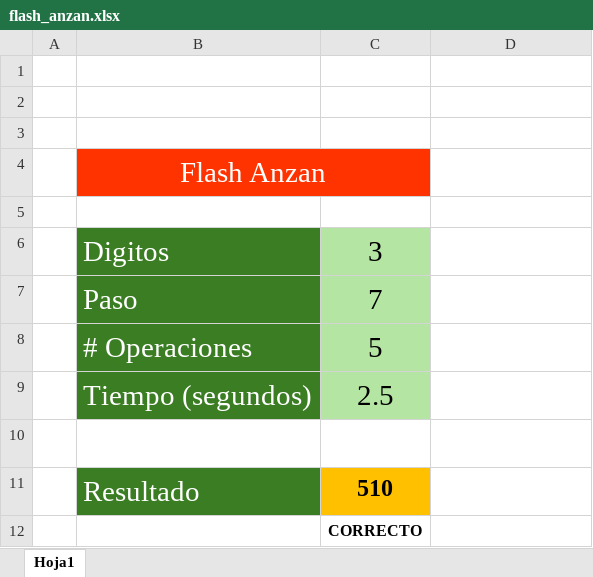
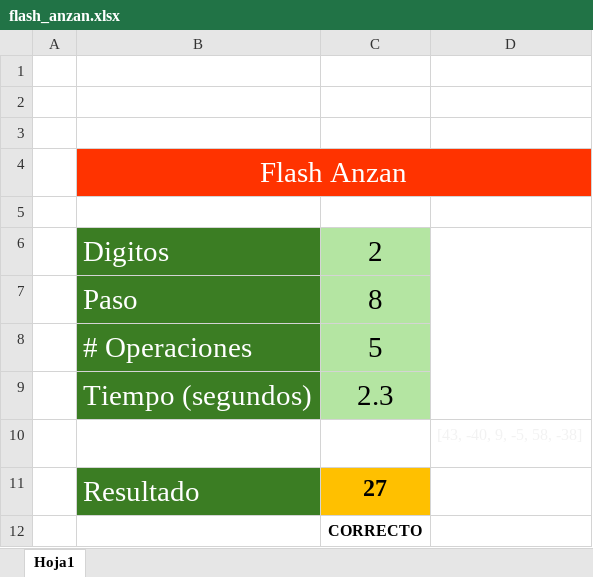
Before and after one commit to elopezarb/flash_anzan, an Excel workbook: flash_anzan.xlsx, sheet Hoja1, drawn as a sheet; values as stored, in another font and other column widths than the file's, no borders; charts and pictures and conditional formats not drawn; removed rows and columns are numbered as before the commit, all else as after; the diff names each change by its address in the sheet, - before the commit and + after, or states it on an @@ line.

```diff
--- a/flash_anzan.xlsx (sheet Hoja1)
+++ b/flash_anzan.xlsx (sheet Hoja1)
-B4:C4 merged
+B4:D4 merged
-D4 fill: none
+D4 fill: #FF3300
-C6: 3
+C6: 2
+D6:D9 merged
-C7: 7
+C7: 8
-C9: 2.5
+C9: 2.3
-row 10:  |  | 510
-row 11:  | Resultado | 510
+row 10:  |  | 27 | [43, -40, 9, -5, 58, -38]
+row 11:  | Resultado | 27
```
Also changed, not shown: 1 other file.
